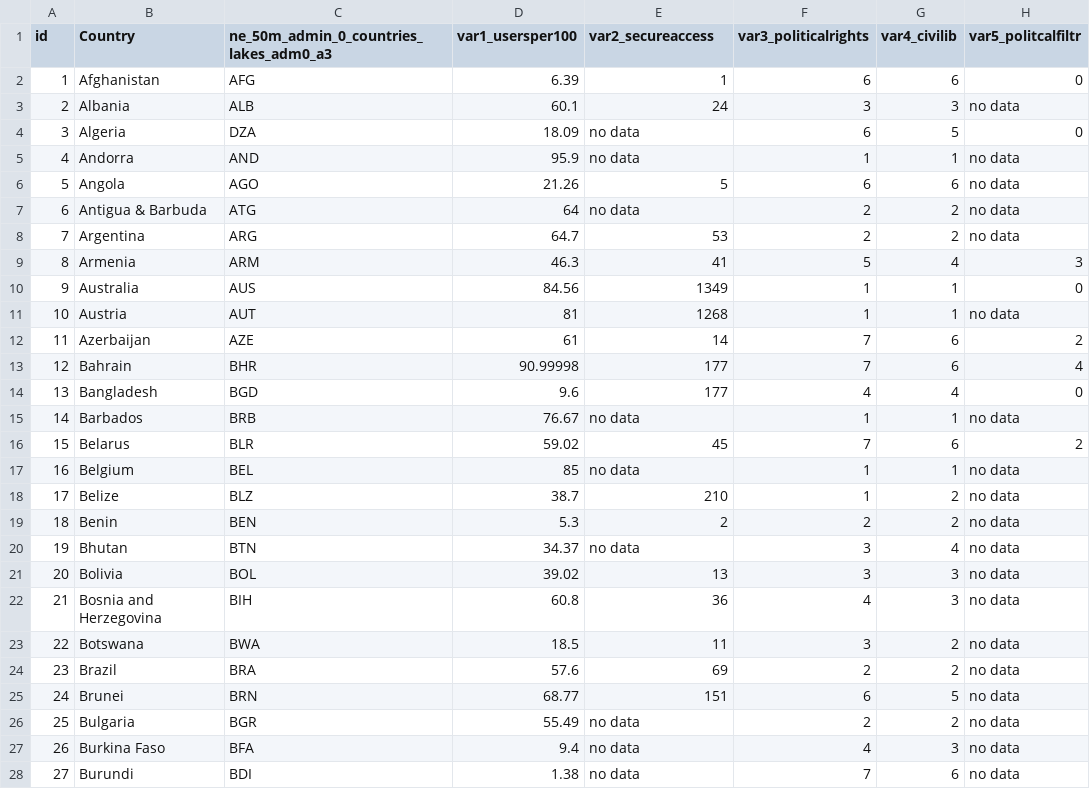
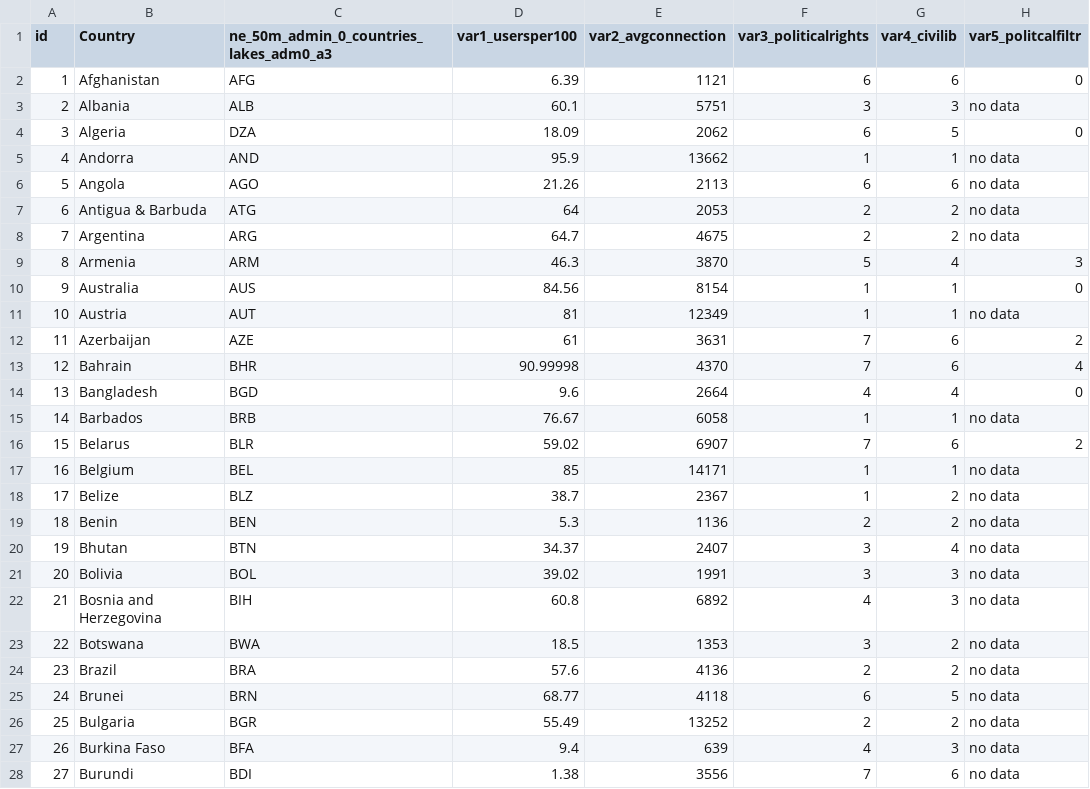
Before and after one commit to emullendore/d3-coordinated-viz, a CSV file: data/internet_censorship.csv, drawn as a sheet; only a part is shown; the diff covers the shown part only.

```diff
--- a/data/internet_censorship.csv
+++ b/data/internet_censorship.csv
@@ -1,28 +1,28 @@
-id,Country,ne_50m_admin_0_countries_lakes_adm0_a3,var1_usersper100,var2_secureaccess,var3_politicalrights,var4_civilib,var5_politcalfiltr
-1,Afghanistan,AFG,6.39,1,6,6,0
-2,Albania,ALB,60.1,24,3,3,no data
-3,Algeria,DZA,18.09,no data,6,5,0
-4,Andorra,AND,95.9,no data,1,1,no data
-5,Angola,AGO,21.26,5,6,6,no data
-6,Antigua & Barbuda,ATG,64,no data,2,2,no data
-7,Argentina,ARG,64.7,53,2,2,no data
-8,Armenia,ARM,46.3,41,5,4,3
-9,Australia,AUS,84.56,1349,1,1,0
-10,Austria,AUT,81,1268,1,1,no data
-11,Azerbaijan,AZE,61,14,7,6,2
-12,Bahrain,BHR,90.99998,177,7,6,4
-13,Bangladesh,BGD,9.6,177,4,4,0
-14,Barbados,BRB,76.67,no data,1,1,no data
-15,Belarus,BLR,59.02,45,7,6,2
-16,Belgium,BEL,85,no data,1,1,no data
-17,Belize,BLZ,38.7,210,1,2,no data
-18,Benin,BEN,5.3,2,2,2,no data
-19,Bhutan,BTN,34.37,no data,3,4,no data
-20,Bolivia,BOL,39.02,13,3,3,no data
-21,Bosnia and Herzegovina,BIH,60.8,36,4,3,no data
-22,Botswana,BWA,18.5,11,3,2,no data
-23,Brazil,BRA,57.6,69,2,2,no data
-24,Brunei,BRN,68.77,151,6,5,no data
-25,Bulgaria,BGR,55.49,no data,2,2,no data
-26,Burkina Faso,BFA,9.4,no data,4,3,no data
-27,Burundi,BDI,1.38,no data,7,6,no data
+id,Country,ne_50m_admin_0_countries_lakes_adm0_a3,var1_usersper100,var2_avgconnection,var3_politicalrights,var4_civilib,var5_politcalfiltr
+1,Afghanistan,AFG,6.39,1121,6,6,0
+2,Albania,ALB,60.1,5751,3,3,no data
+3,Algeria,DZA,18.09,2062,6,5,0
+4,Andorra,AND,95.9,13662,1,1,no data
+5,Angola,AGO,21.26,2113,6,6,no data
+6,Antigua & Barbuda,ATG,64,2053,2,2,no data
+7,Argentina,ARG,64.7,4675,2,2,no data
+8,Armenia,ARM,46.3,3870,5,4,3
+9,Australia,AUS,84.56,8154,1,1,0
+10,Austria,AUT,81,12349,1,1,no data
+11,Azerbaijan,AZE,61,3631,7,6,2
+12,Bahrain,BHR,90.99998,4370,7,6,4
+13,Bangladesh,BGD,9.6,2664,4,4,0
+14,Barbados,BRB,76.67,6058,1,1,no data
+15,Belarus,BLR,59.02,6907,7,6,2
+16,Belgium,BEL,85,14171,1,1,no data
+17,Belize,BLZ,38.7,2367,1,2,no data
+18,Benin,BEN,5.3,1136,2,2,no data
+19,Bhutan,BTN,34.37,2407,3,4,no data
+20,Bolivia,BOL,39.02,1991,3,3,no data
+21,Bosnia and Herzegovina,BIH,60.8,6892,4,3,no data
+22,Botswana,BWA,18.5,1353,3,2,no data
+23,Brazil,BRA,57.6,4136,2,2,no data
+24,Brunei,BRN,68.77,4118,6,5,no data
+25,Bulgaria,BGR,55.49,13252,2,2,no data
+26,Burkina Faso,BFA,9.4,639,4,3,no data
+27,Burundi,BDI,1.38,3556,7,6,no data
```
Also changed, not shown: 163 edited cells elsewhere in this file, 6 other files.
